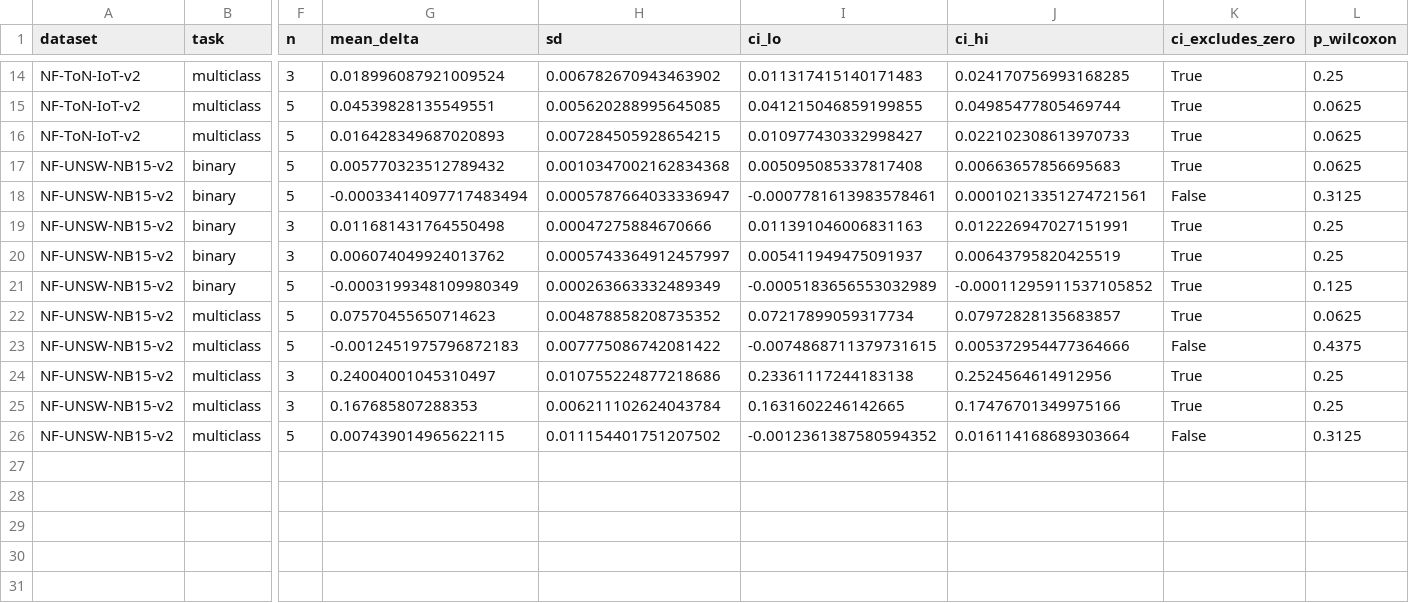
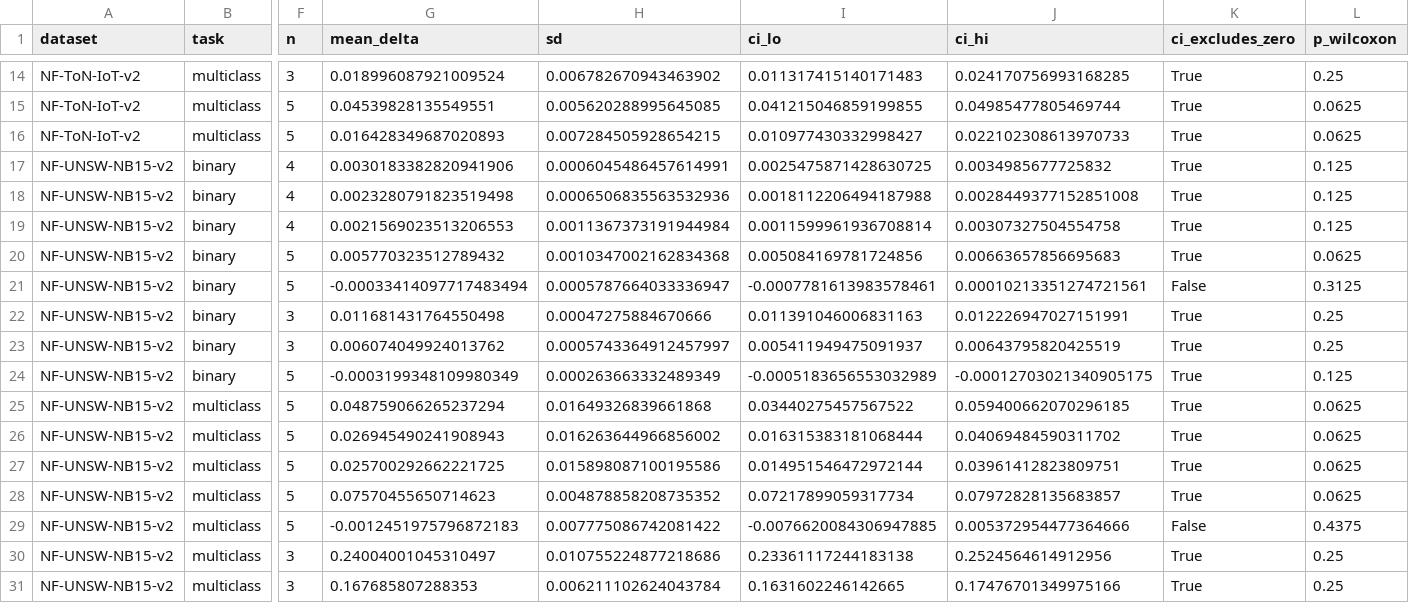
Before and after one commit to TranQuy-lab/reseach1, a CSV file: research_q4_2026/results/phaseB_contrasts.csv, drawn as a sheet; only a part is shown, gaps mark what is left out; the shorter side is filled out with more unchanged rows; addresses are those after the commit; rows hold the shown columns only; the diff names each change by its address in the sheet, - before the commit and + after, or states it on an @@ line.

Commit message:
research(q4-2026): capacity ladder, corrected manuscript, Phase B interim results
- Capacity ladder figure: on UNSW multiclass flow-only performance rises
  0.414 -> 0.440 -> 0.463 as parameters go 5.4k -> 23k -> 88.5k, and the
  topology-only model sits at 0.490 with the same capacity as the 0.463 point.
- Corrected the manuscript and claim register to the measured nuance: capacity
  matching removes about half the apparent graph advantage, and the residual is
  dataset-dependent (UNSW multiclass +0.027 [0.016,0.041]; ToN multiclass
  -0.002 [-0.011,+0.006]). No pooled claim across the two.
- TN-2 ToN/CSE/BoT deferred until TN-1 finishes: the ToN HistGradientBoosting fit
  uses 9.6 GiB RSS and exhausted swap when run concurrently with TN-1.
- Protocol amendment log updated with both scope changes and their reasons.

```diff
--- a/research_q4_2026/results/phaseB_contrasts.csv
+++ b/research_q4_2026/results/phaseB_contrasts.csv
+row 17: NF-UNSW-NB15-v2 | binary | 4 | 0.0030183382820941906 | 0.0006045486457614991 | 0.0025475871428630725 | 0.0034985677725832 | True | 0.125
+row 18: NF-UNSW-NB15-v2 | binary | 4 | 0.0023280791823519498 | 0.0006506835563532936 | 0.0018112206494187988 | 0.0028449377152851008 | True | 0.125
+row 19: NF-UNSW-NB15-v2 | binary | 4 | 0.0021569023513206553 | 0.0011367373191944984 | 0.0011599961936708814 | 0.00307327504554758 | True | 0.125
-I20 (ci_lo): 0.005095085337817408
+I20 (ci_lo): 0.005084169781724856
-J24 (ci_hi): -0.00011295911537105852
+J24 (ci_hi): -0.00012703021340905175
+row 25: NF-UNSW-NB15-v2 | multiclass | 5 | 0.048759066265237294 | 0.01649326839661868 | 0.03440275457567522 | 0.059400662070296185 | True | 0.0625
+row 26: NF-UNSW-NB15-v2 | multiclass | 5 | 0.026945490241908943 | 0.016263644966856002 | 0.016315383181068444 | 0.04069484590311702 | True | 0.0625
+row 27: NF-UNSW-NB15-v2 | multiclass | 5 | 0.025700292662221725 | 0.015898087100195586 | 0.014951546472972144 | 0.03961412823809751 | True | 0.0625
-I29 (ci_lo): -0.0074868711379731615
+I29 (ci_lo): -0.0076620084306947885
```
Also changed, not shown: research_q4_2026/results/phaseB_matrix.csv, research_q4_2026/results/phaseB_pooled.csv, 11 other files.
